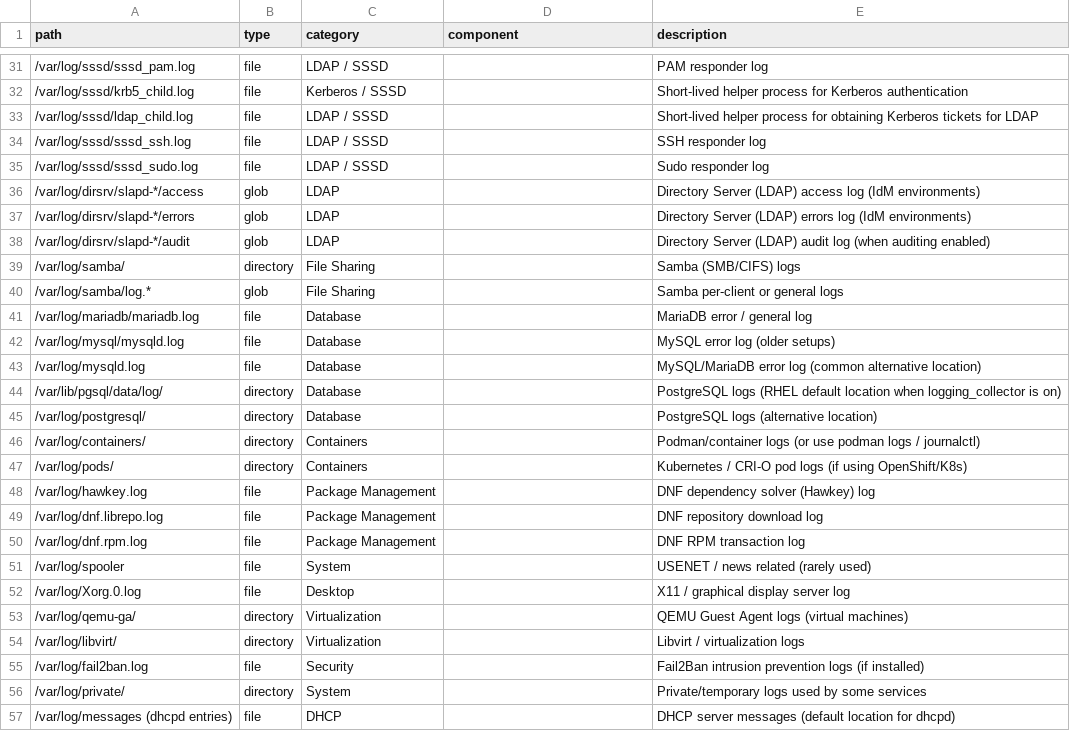
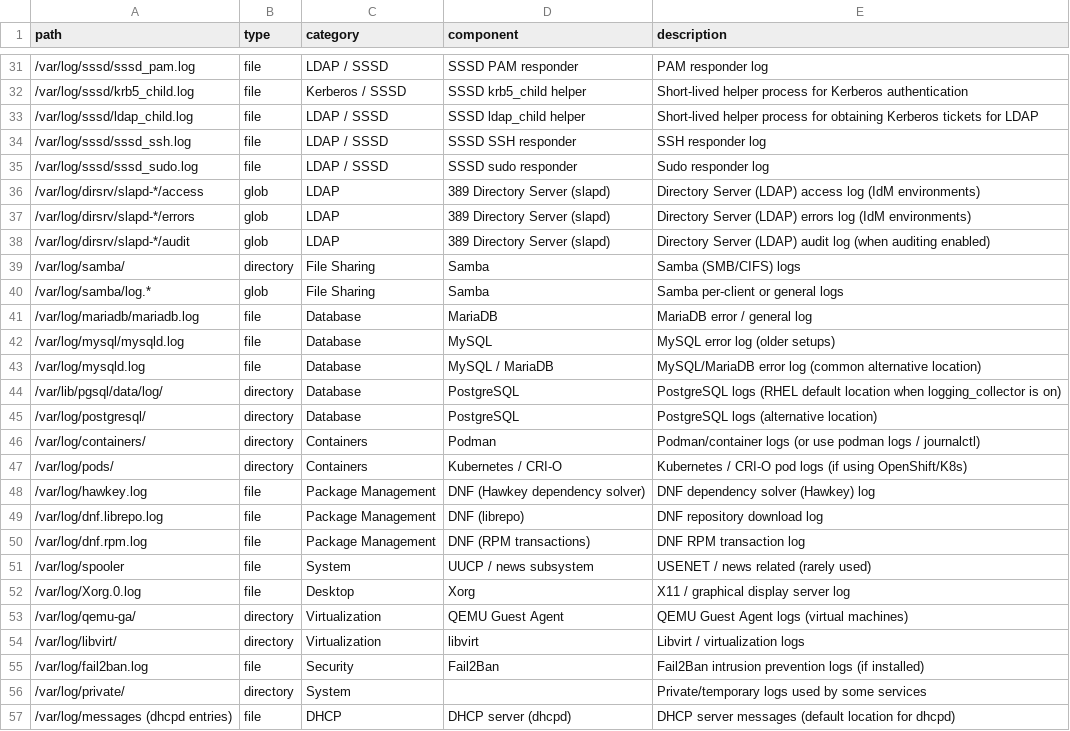
Before and after one commit to adamliq/catscan, a CSV file: linux/data/reference/log_file_locations.csv, drawn as a sheet; only a part is shown, gaps mark what is left out; the diff covers the shown part only.

```diff
--- a/linux/data/reference/log_file_locations.csv
+++ b/linux/data/reference/log_file_locations.csv
@@ -31,27 +31,27 @@ path,type,category,component,description
-/var/log/sssd/sssd_pam.log,file,LDAP / SSSD,,PAM responder log
-/var/log/sssd/krb5_child.log,file,Kerberos / SSSD,,Short-lived helper process for Kerberos authentication
-/var/log/sssd/ldap_child.log,file,LDAP / SSSD,,Short-lived helper process for obtaining Kerberos tickets for LDAP
-/var/log/sssd/sssd_ssh.log,file,LDAP / SSSD,,SSH responder log
-/var/log/sssd/sssd_sudo.log,file,LDAP / SSSD,,Sudo responder log
-/var/log/dirsrv/slapd-*/access,glob,LDAP,,Directory Server (LDAP) access log (IdM environments)
-/var/log/dirsrv/slapd-*/errors,glob,LDAP,,Directory Server (LDAP) errors log (IdM environments)
-/var/log/dirsrv/slapd-*/audit,glob,LDAP,,Directory Server (LDAP) audit log (when auditing enabled)
-/var/log/samba/,directory,File Sharing,,Samba (SMB/CIFS) logs
-/var/log/samba/log.*,glob,File Sharing,,Samba per-client or general logs
-/var/log/mariadb/mariadb.log,file,Database,,MariaDB error / general log
-/var/log/mysql/mysqld.log,file,Database,,MySQL error log (older setups)
-/var/log/mysqld.log,file,Database,,MySQL/MariaDB error log (common alternative location)
-/var/lib/pgsql/data/log/,directory,Database,,PostgreSQL logs (RHEL default location when logging_collector is on)
-/var/log/postgresql/,directory,Database,,PostgreSQL logs (alternative location)
-/var/log/containers/,directory,Containers,,Podman/container logs (or use podman logs / journalctl)
-/var/log/pods/,directory,Containers,,Kubernetes / CRI-O pod logs (if using OpenShift/K8s)
-/var/log/hawkey.log,file,Package Management,,DNF dependency solver (Hawkey) log
-/var/log/dnf.librepo.log,file,Package Management,,DNF repository download log
-/var/log/dnf.rpm.log,file,Package Management,,DNF RPM transaction log
-/var/log/spooler,file,System,,USENET / news related (rarely used)
-/var/log/Xorg.0.log,file,Desktop,,X11 / graphical display server log
-/var/log/qemu-ga/,directory,Virtualization,,QEMU Guest Agent logs (virtual machines)
-/var/log/libvirt/,directory,Virtualization,,Libvirt / virtualization logs
-/var/log/fail2ban.log,file,Security,,Fail2Ban intrusion prevention logs (if installed)
+/var/log/sssd/sssd_pam.log,file,LDAP / SSSD,SSSD PAM responder,PAM responder log
+/var/log/sssd/krb5_child.log,file,Kerberos / SSSD,SSSD krb5_child helper,Short-lived helper process for Kerberos authentication
+/var/log/sssd/ldap_child.log,file,LDAP / SSSD,SSSD ldap_child helper,Short-lived helper process for obtaining Kerberos tickets for LDAP
+/var/log/sssd/sssd_ssh.log,file,LDAP / SSSD,SSSD SSH responder,SSH responder log
+/var/log/sssd/sssd_sudo.log,file,LDAP / SSSD,SSSD sudo responder,Sudo responder log
+/var/log/dirsrv/slapd-*/access,glob,LDAP,389 Directory Server (slapd),Directory Server (LDAP) access log (IdM environments)
+/var/log/dirsrv/slapd-*/errors,glob,LDAP,389 Directory Server (slapd),Directory Server (LDAP) errors log (IdM environments)
+/var/log/dirsrv/slapd-*/audit,glob,LDAP,389 Directory Server (slapd),Directory Server (LDAP) audit log (when auditing enabled)
+/var/log/samba/,directory,File Sharing,Samba,Samba (SMB/CIFS) logs
+/var/log/samba/log.*,glob,File Sharing,Samba,Samba per-client or general logs
+/var/log/mariadb/mariadb.log,file,Database,MariaDB,MariaDB error / general log
+/var/log/mysql/mysqld.log,file,Database,MySQL,MySQL error log (older setups)
+/var/log/mysqld.log,file,Database,MySQL / MariaDB,MySQL/MariaDB error log (common alternative location)
+/var/lib/pgsql/data/log/,directory,Database,PostgreSQL,PostgreSQL logs (RHEL default location when logging_collector is on)
+/var/log/postgresql/,directory,Database,PostgreSQL,PostgreSQL logs (alternative location)
+/var/log/containers/,directory,Containers,Podman,Podman/container logs (or use podman logs / journalctl)
+/var/log/pods/,directory,Containers,Kubernetes / CRI-O,Kubernetes / CRI-O pod logs (if using OpenShift/K8s)
+/var/log/hawkey.log,file,Package Management,DNF (Hawkey dependency solver),DNF dependency solver (Hawkey) log
+/var/log/dnf.librepo.log,file,Package Management,DNF (librepo),DNF repository download log
+/var/log/dnf.rpm.log,file,Package Management,DNF (RPM transactions),DNF RPM transaction log
+/var/log/spooler,file,System,UUCP / news subsystem,USENET / news related (rarely used)
+/var/log/Xorg.0.log,file,Desktop,Xorg,X11 / graphical display server log
+/var/log/qemu-ga/,directory,Virtualization,QEMU Guest Agent,QEMU Guest Agent logs (virtual machines)
+/var/log/libvirt/,directory,Virtualization,libvirt,Libvirt / virtualization logs
+/var/log/fail2ban.log,file,Security,Fail2Ban,Fail2Ban intrusion prevention logs (if installed)
 /var/log/private/,directory,System,,Private/temporary logs used by some services
-/var/log/messages (dhcpd entries),file,DHCP,,DHCP server messages (default location for dhcpd)
+/var/log/messages (dhcpd entries),file,DHCP,DHCP server (dhcpd),DHCP server messages (default location for dhcpd)
```
Also changed, not shown: 59 edited cells elsewhere in this file, 5 other files.
